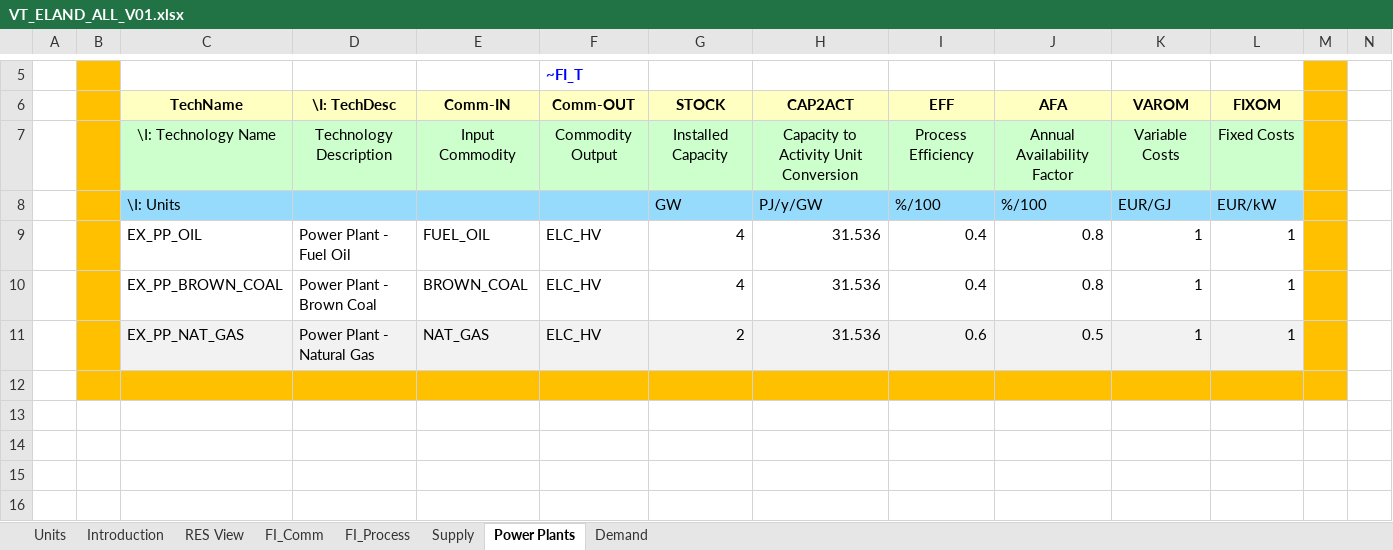
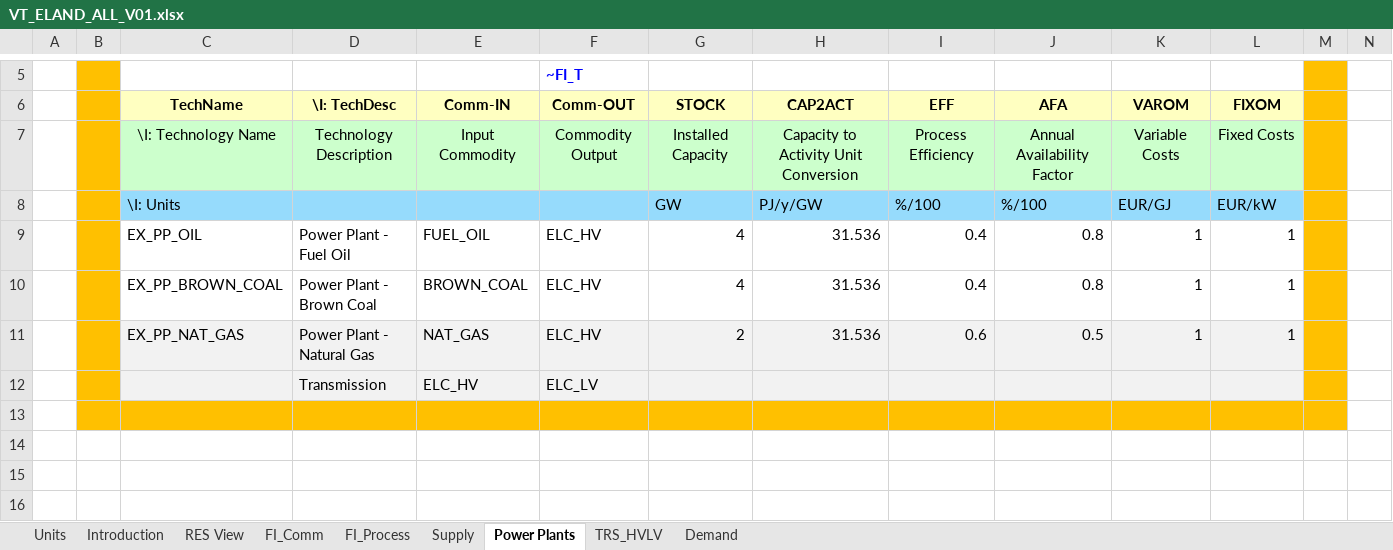
Before and after one commit to jbogaczy/repo, an Excel workbook: VT_ELAND_ALL_V01.xlsx, sheet Power Plants, drawn as a sheet; only a part is shown, gaps mark what is left out; the shorter side is filled out with more unchanged rows; values as stored, in another font and other column widths than the file's, no borders; charts and pictures not drawn; rows hold the shown columns only; the diff names each change by its address in the sheet, - before the commit and + after, or states it on an @@ line.

```diff
--- a/VT_ELAND_ALL_V01.xlsx (sheet Power Plants)
+++ b/VT_ELAND_ALL_V01.xlsx (sheet Power Plants)
+sheet tab: TRS_HVLV
+row 12:  |  |  | Transmission | ELC_HV | ELC_LV
```
Also changed, not shown: sheet Demand, sheet FI_Comm, sheet FI_Process, charts or pictures.
